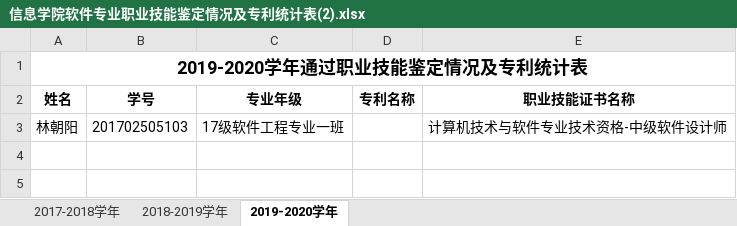
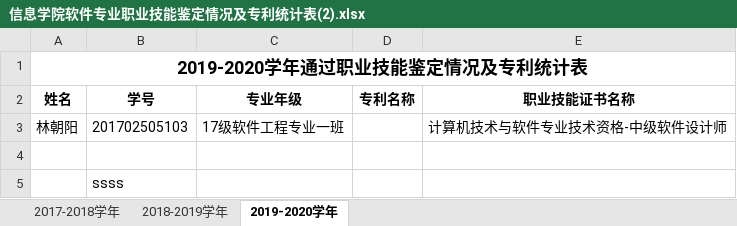
Before and after one commit to LCYang-1/test, an Excel workbook: 信息学院软件专业职业技能鉴定情况及专利统计表(2).xlsx, sheet 2019-2020学年, drawn as a sheet; values as stored, in another font and other column widths than the file's, no borders; the diff names each change by its address in the sheet, - before the commit and + after, or states it on an @@ line.

```diff
--- a/信息学院软件专业职业技能鉴定情况及专利统计表(2).xlsx (sheet 2019-2020学年)
+++ b/信息学院软件专业职业技能鉴定情况及专利统计表(2).xlsx (sheet 2019-2020学年)
+row 4: (empty)
+row 5:  | ssss
```
Also changed, not shown: 1 other file.
